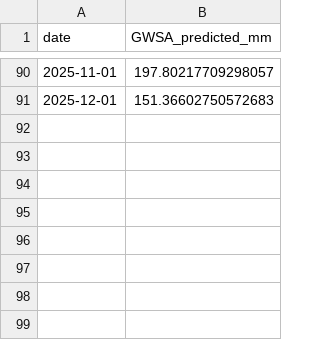
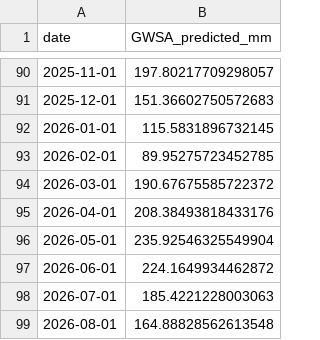
Before and after one commit to DemisoDaba/kulfo-gw-monitor, a CSV file: data/kulfo_gwsa_forecasts.csv, drawn as a sheet; only a part is shown, gaps mark what is left out.

```diff
--- a/data/kulfo_gwsa_forecasts.csv
+++ b/data/kulfo_gwsa_forecasts.csv
@@ -91 +91,9 @@ date,GWSA_predicted_mm
 2025-12-01,151.36602750572683
+2026-01-01,115.5831896732145
+2026-02-01,89.95275723452785
+2026-03-01,190.67675585722372
+2026-04-01,208.38493818433176
+2026-05-01,235.92546325549904
+2026-06-01,224.1649934462872
+2026-07-01,185.4221228003063
+2026-08-01,164.88828562613548
```
